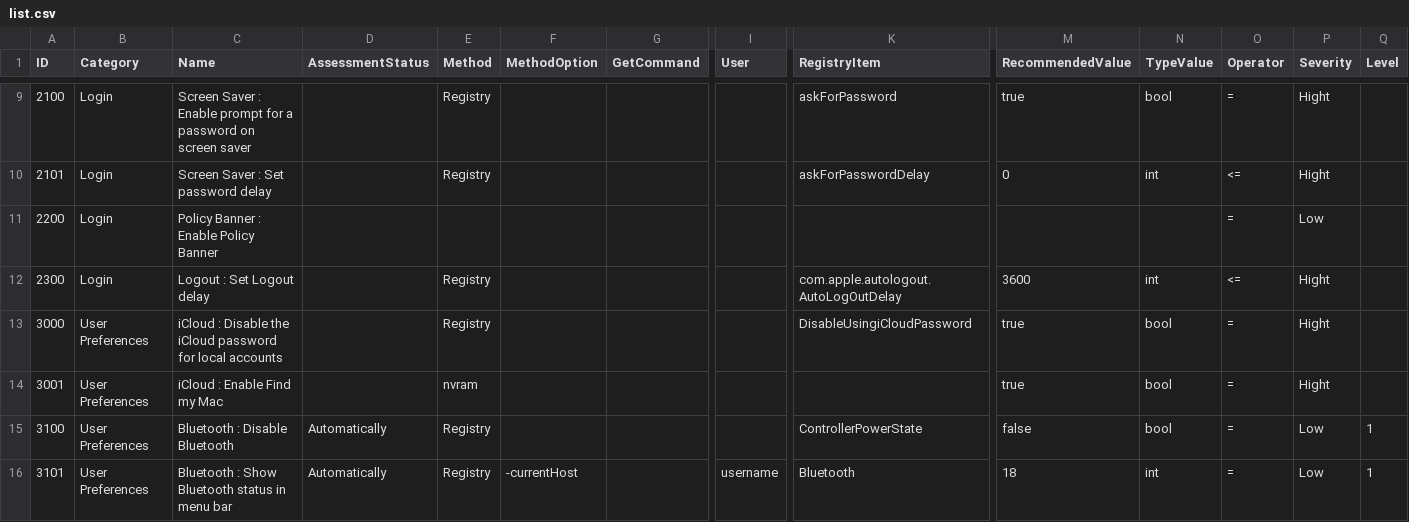
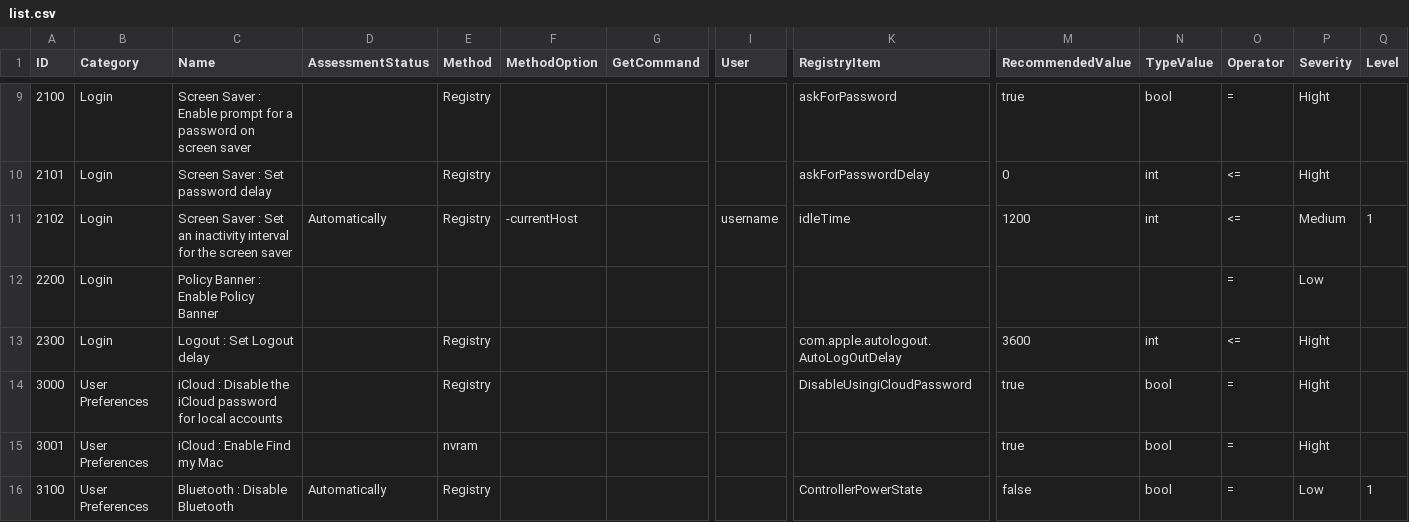
Before and after one commit to ataumo/macos_hardening, a CSV file: list.csv, drawn as a sheet; only a part is shown, gaps mark what is left out; the shorter side is filled out with more unchanged rows; rows hold the shown columns only; the diff names each change by its address in the sheet, - before the commit and + after, or states it on an @@ line.

```diff
--- a/list.csv
+++ b/list.csv
+row 11: 2102 | Login | Screen Saver : Set an inactivity interval for the screen saver | Automatically | Registry | -currentHost |  | username | idleTime | 1200 | int | <= | Medium | 1
```
Also changed, not shown: 1 other file.
